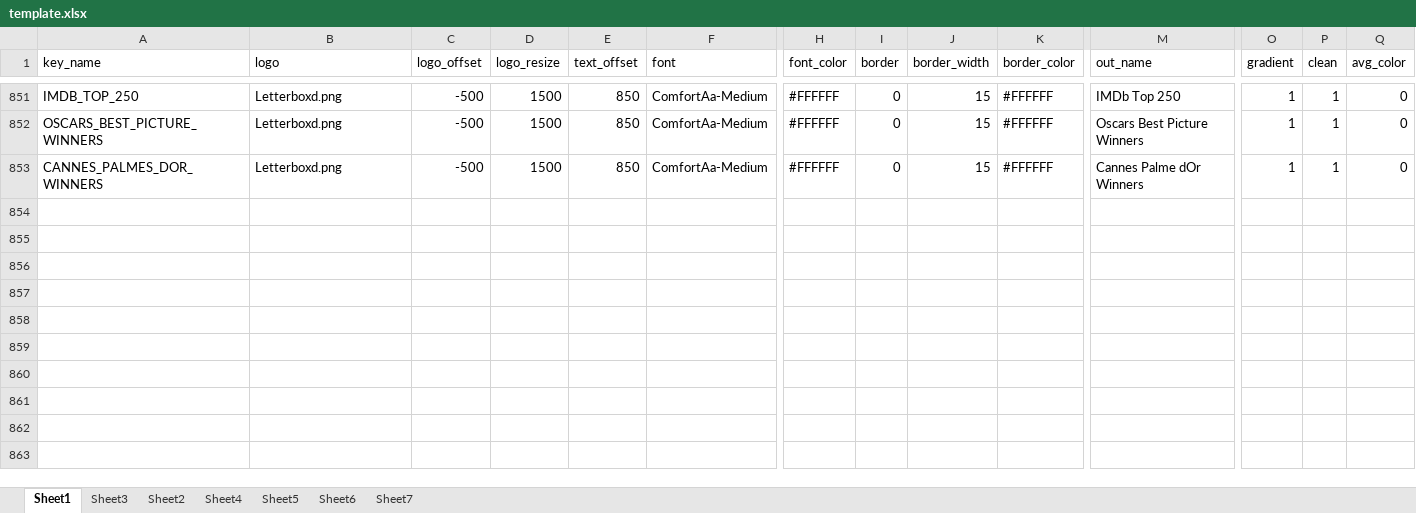
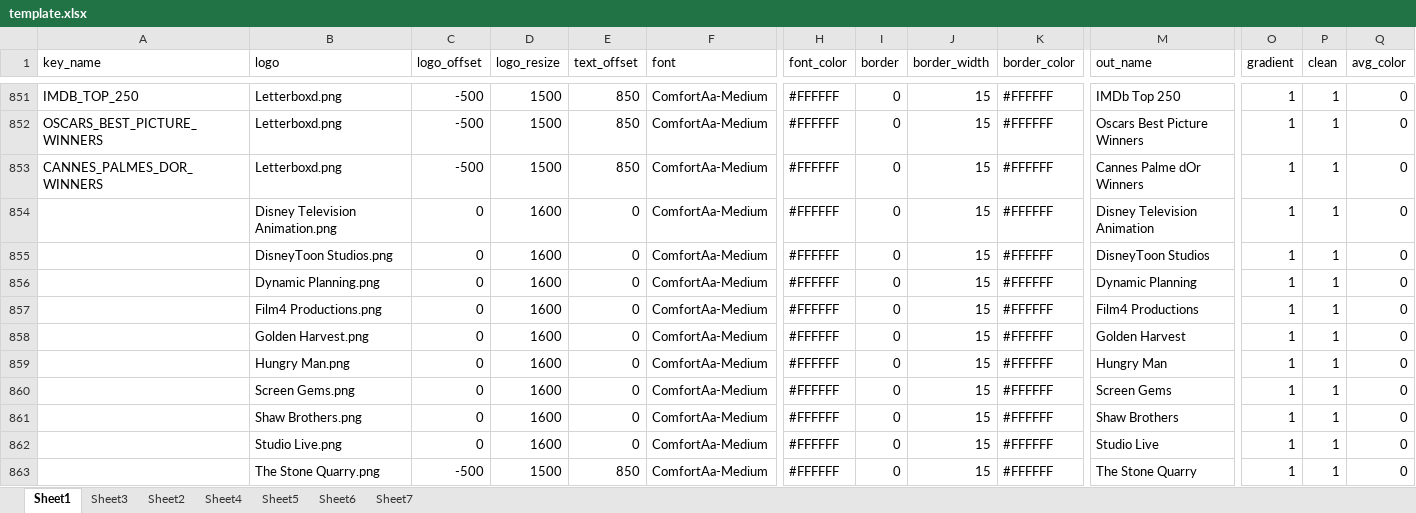
Before and after one commit to bullmoose20/Plex-Stuff, an Excel workbook: create_defaults/template.xlsx, sheet Sheet1, drawn as a sheet; only a part is shown, gaps mark what is left out; values as stored, in another font and other column widths than the file's, no borders; conditional formats not drawn; rows hold the shown columns only; the diff names each change by its address in the sheet, - before the commit and + after, or states it on an @@ line.

```diff
--- a/create_defaults/template.xlsx (sheet Sheet1)
+++ b/create_defaults/template.xlsx (sheet Sheet1)
+row 854:  | Disney Television Animation.png | 0 | 1600 | 0 | ComfortAa-Medium | #FFFFFF | 0 | 15 | #FFFFFF | Disney Television Animation | 1 | 1 | 0
+row 855:  | DisneyToon Studios.png | 0 | 1600 | 0 | ComfortAa-Medium | #FFFFFF | 0 | 15 | #FFFFFF | DisneyToon Studios | 1 | 1 | 0
+row 856:  | Dynamic Planning.png | 0 | 1600 | 0 | ComfortAa-Medium | #FFFFFF | 0 | 15 | #FFFFFF | Dynamic Planning | 1 | 1 | 0
+row 857:  | Film4 Productions.png | 0 | 1600 | 0 | ComfortAa-Medium | #FFFFFF | 0 | 15 | #FFFFFF | Film4 Productions | 1 | 1 | 0
+row 858:  | Golden Harvest.png | 0 | 1600 | 0 | ComfortAa-Medium | #FFFFFF | 0 | 15 | #FFFFFF | Golden Harvest | 1 | 1 | 0
+row 859:  | Hungry Man.png | 0 | 1600 | 0 | ComfortAa-Medium | #FFFFFF | 0 | 15 | #FFFFFF | Hungry Man | 1 | 1 | 0
+row 860:  | Screen Gems.png | 0 | 1600 | 0 | ComfortAa-Medium | #FFFFFF | 0 | 15 | #FFFFFF | Screen Gems | 1 | 1 | 0
+row 861:  | Shaw Brothers.png | 0 | 1600 | 0 | ComfortAa-Medium | #FFFFFF | 0 | 15 | #FFFFFF | Shaw Brothers | 1 | 1 | 0
+row 862:  | Studio Live.png | 0 | 1600 | 0 | ComfortAa-Medium | #FFFFFF | 0 | 15 | #FFFFFF | Studio Live | 1 | 1 | 0
+row 863:  | The Stone Quarry.png | -500 | 1500 | 850 | ComfortAa-Medium | #FFFFFF | 0 | 15 | #FFFFFF | The Stone Quarry | 1 | 1 | 0
```
Also changed, not shown: 12 other files.
